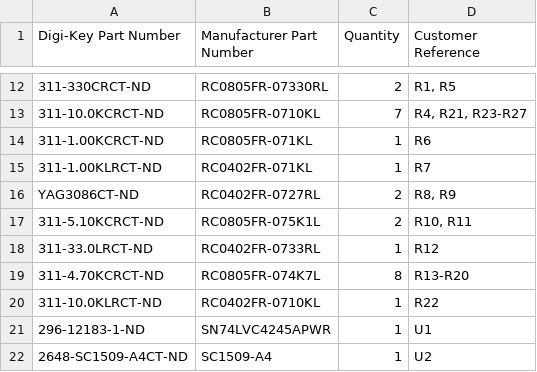
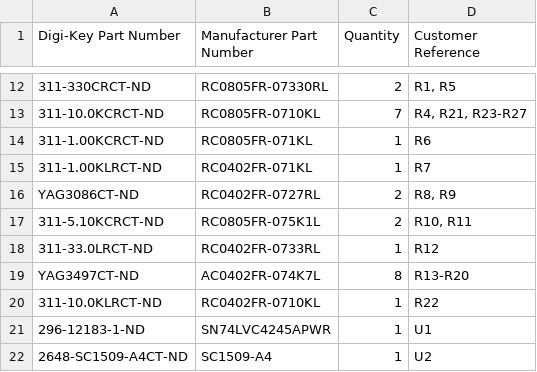
Before and after one commit to acwright/6502-ACE, a CSV file: BOM/ACE SD Adapter/Rev 1.1/digikey.csv, drawn as a sheet; only a part is shown, gaps mark what is left out.

```diff
--- a/BOM/ACE SD Adapter/Rev 1.1/digikey.csv
+++ b/BOM/ACE SD Adapter/Rev 1.1/digikey.csv
@@ -18,3 +18,3 @@ YAG3086CT-ND,RC0402FR-0727RL,2,"R8, R9"
 311-33.0LRCT-ND,RC0402FR-0733RL,1,R12
-311-4.70KCRCT-ND,RC0805FR-074K7L,8,R13-R20
+YAG3497CT-ND,AC0402FR-074K7L,8,R13-R20
 311-10.0KLRCT-ND,RC0402FR-0710KL,1,R22
```
Also changed, not shown: BOM/ACE SD Adapter/Rev 1.1/mouser.csv, Production/ACE SD Adapter/Rev 1.1/bom.csv, 16 other files.
